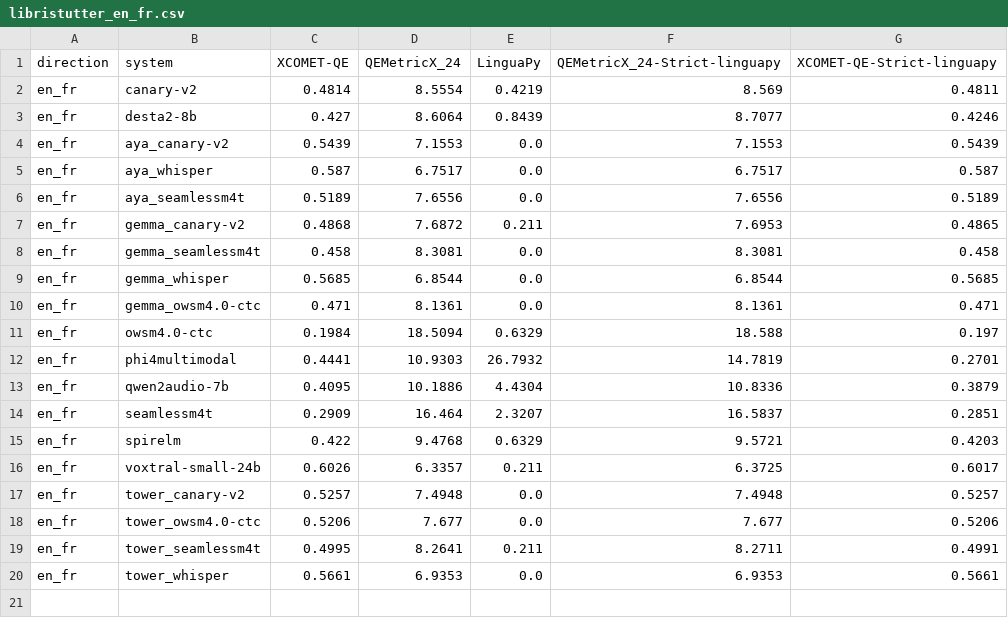
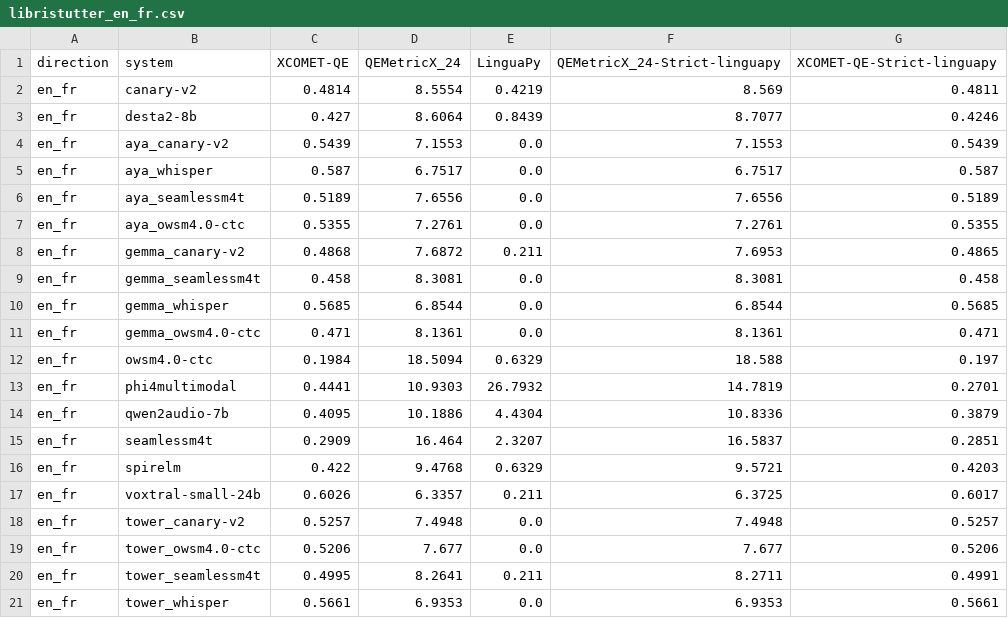
Before and after one commit to Gldkslfmsd/hearing2translate, a CSV file: analysis/libristutter/libristutter_en_fr.csv, drawn as a sheet; the diff names each change by its address in the sheet, - before the commit and + after, or states it on an @@ line.

```diff
--- a/analysis/libristutter/libristutter_en_fr.csv
+++ b/analysis/libristutter/libristutter_en_fr.csv
+row 7: en_fr | aya_owsm4.0-ctc | 0.5355 | 7.2761 | 0.0 | 7.2761 | 0.5355
```
Also changed, not shown: analysis/libristutter/libristutter_en_de.csv, analysis/libristutter/libristutter_en_it.csv, 12 other files.
